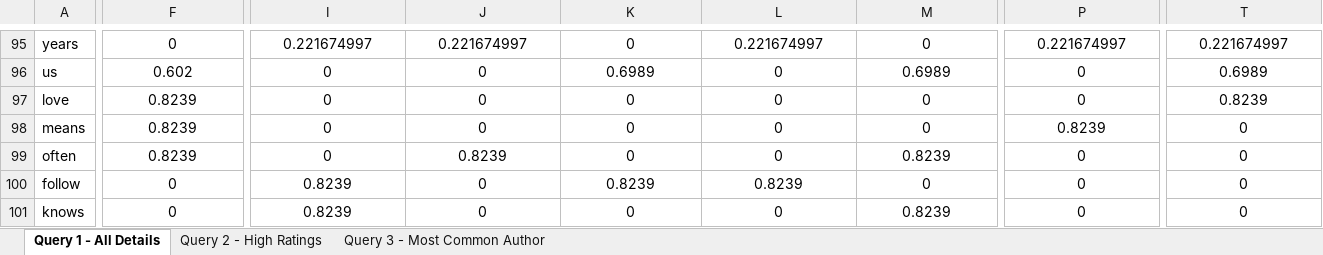
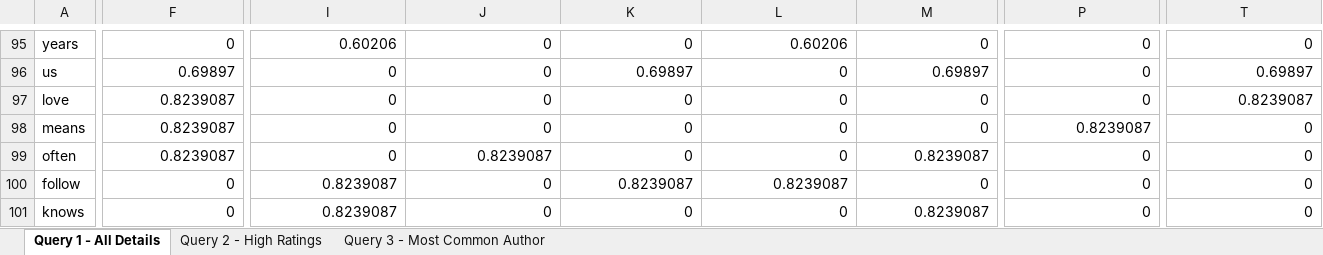
Before and after one commit to yuvalzohar36/DataDiggersHw2, an Excel workbook: HW2/data_diggers_queries_results.xlsx, sheet Query 1 - All Details, drawn as a sheet; only a part is shown, gaps mark what is left out; values as stored, in another font and other column widths than the file's, no borders; table styles not drawn; the diff covers the shown part only; the diff names each change by its address in the sheet, - before the commit and + after, or states it on an @@ line.

```diff
--- a/HW2/data_diggers_queries_results.xlsx (sheet Query 1 - All Details)
+++ b/HW2/data_diggers_queries_results.xlsx (sheet Query 1 - All Details)
-F95:T101 alignment: center
+F95:T101 alignment: right
-I95: 0.221674997
+I95: 0.60206
-J95: 0.221674997
+J95: 0
-L95: 0.221674997
+L95: 0.60206
-P95: 0.221674997
+P95: 0
-T95: 0.221674997
+T95: 0
-F96: 0.602
+F96: 0.69897
-K96: 0.6989
+K96: 0.69897
-M96: 0.6989
+M96: 0.69897
-T96: 0.6989
+T96: 0.69897
-F97:F99: 0.8239
+F97:F99: 0.8239087
-T97: 0.8239
+T97: 0.8239087
-P98: 0.8239
+P98: 0.8239087
-J99: 0.8239
+J99: 0.8239087
-M99: 0.8239
+M99: 0.8239087
-I100:I101: 0.8239
+I100:I101: 0.8239087
-K100: 0.8239
+K100: 0.8239087
-L100: 0.8239
+L100: 0.8239087
-M101: 0.8239
+M101: 0.8239087
```
Also changed, not shown: 51 edited cells and cell formats elsewhere in this sheet, formulas that keep their value, 1 other file.
